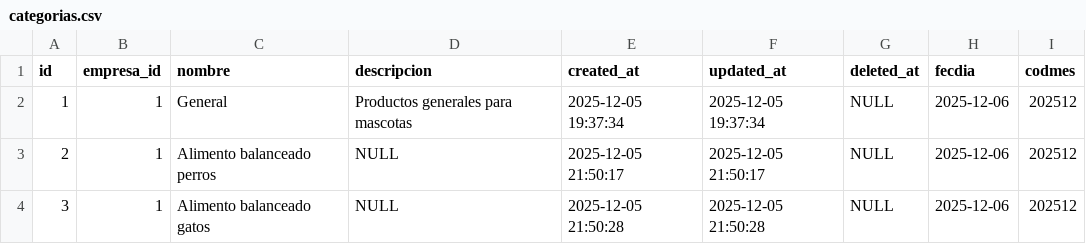
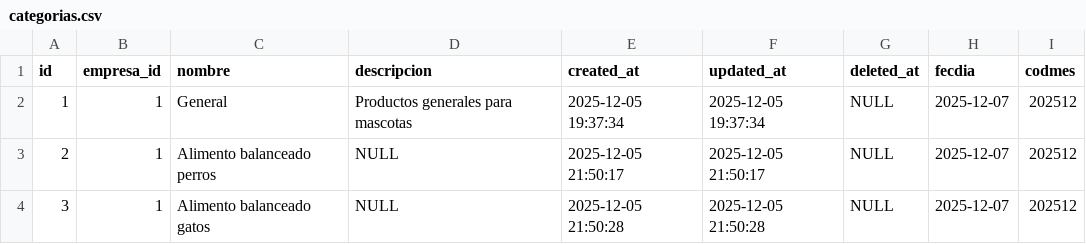
Before and after one commit to jcyontonel/analitica_erp, a CSV file: backups/maestros/categorias.csv, drawn as a sheet.

Commit message:
Backup automático 2025-12-07 00:20:47

```diff
--- a/backups/maestros/categorias.csv
+++ b/backups/maestros/categorias.csv
@@ -1,4 +1,4 @@
 id,empresa_id,nombre,descripcion,created_at,updated_at,deleted_at,fecdia,codmes
-1,1,General,Productos generales para mascotas,2025-12-05 19:37:34,2025-12-05 19:37:34,NULL,2025-12-06,202512
-2,1,Alimento balanceado perros,NULL,2025-12-05 21:50:17,2025-12-05 21:50:17,NULL,2025-12-06,202512
-3,1,Alimento balanceado gatos,NULL,2025-12-05 21:50:28,2025-12-05 21:50:28,NULL,2025-12-06,202512
+1,1,General,Productos generales para mascotas,2025-12-05 19:37:34,2025-12-05 19:37:34,NULL,2025-12-07,202512
+2,1,Alimento balanceado perros,NULL,2025-12-05 21:50:17,2025-12-05 21:50:17,NULL,2025-12-07,202512
+3,1,Alimento balanceado gatos,NULL,2025-12-05 21:50:28,2025-12-05 21:50:28,NULL,2025-12-07,202512
```
Also changed, not shown: backups/maestros/empresas.csv, backups/maestros/tipo_documentos.csv, 13 other files.
